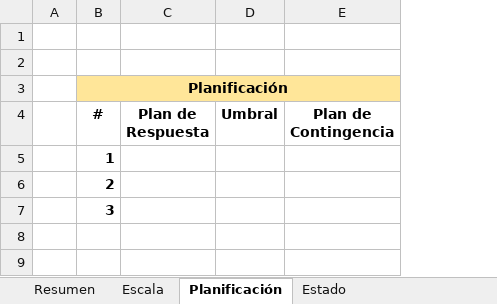
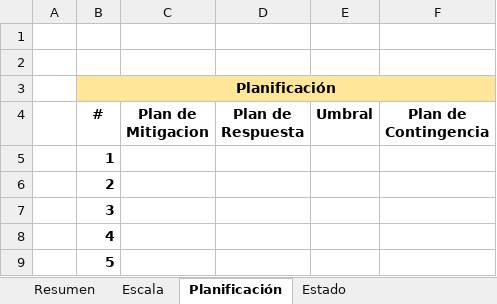
Before and after one commit to dschenkelman/a-malazan-wolvering, an Excel workbook: docs/Planilla Registro de Riesgos.xlsx, sheet Planificación, drawn as a sheet; values as stored, in another font and other column widths than the file's, no borders; the diff names each change by its address in the sheet, - before the commit and + after, or states it on an @@ line.

```diff
--- a/docs/Planilla Registro de Riesgos.xlsx (sheet Planificación)
+++ b/docs/Planilla Registro de Riesgos.xlsx (sheet Planificación)
+column C (Plan de Mitigacion), empty
+row 8:  | 4
+row 9:  | 5
```
Also changed, not shown: sheet Resumen, sheet Escala, sheet Estado, 1 other file.
